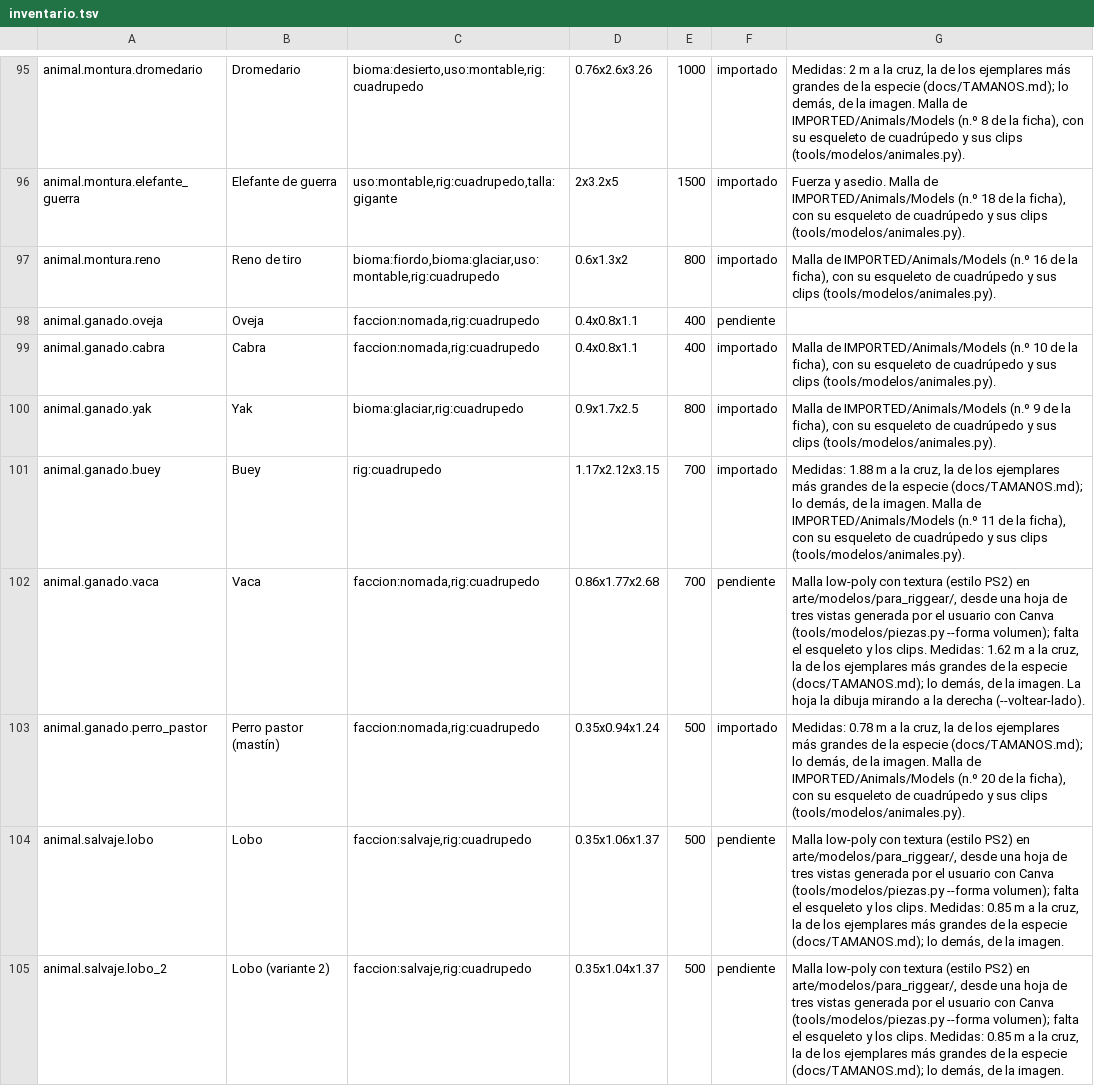
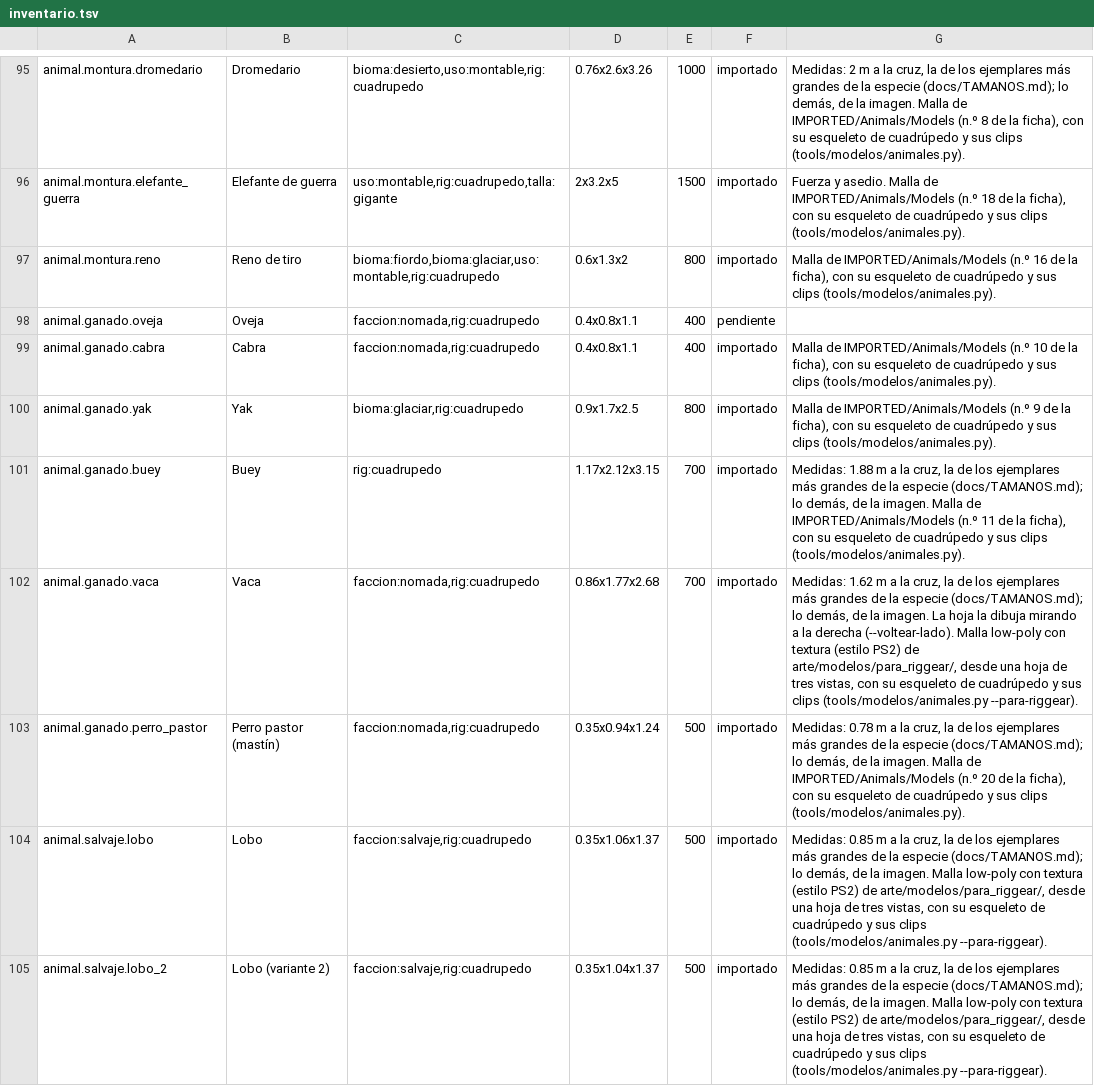
Before and after one commit to amaturanas-sys/Scavenger, a TSV file: assets/inventario.tsv, drawn as a sheet; only a part is shown, gaps mark what is left out; the diff covers the shown part only.

```diff
--- a/assets/inventario.tsv
+++ b/assets/inventario.tsv
@@ -101,5 +101,5 @@ animal.ganado.yak	Yak	bioma:glaciar,rig:cuadrupedo	0.9x1.7x2.5	800	importado	Mal
 animal.ganado.buey	Buey	rig:cuadrupedo	1.17x2.12x3.15	700	importado	Medidas: 1.88 m a la cruz, la de los ejemplares más grandes de la especie (docs/TAMANOS.md); lo demás, de la imagen. Malla de IMPORTED/Animals/Models (n.º 11 de la ficha), con su esqueleto de cuadrúpedo y sus clips (tools/modelos/animales.py).
-animal.ganado.vaca	Vaca	faccion:nomada,rig:cuadrupedo	0.86x1.77x2.68	700	pendiente	Malla low-poly con textura (estilo PS2) en arte/modelos/para_riggear/, desde una hoja de tres vistas generada por el usuario con Canva (tools/modelos/piezas.py --forma volumen); falta el esqueleto y los clips. Medidas: 1.62 m a la cruz, la de los ejemplares más grandes de la especie (docs/TAMANOS.md); lo demás, de la imagen. La hoja la dibuja mirando a la derecha (--voltear-lado).
+animal.ganado.vaca	Vaca	faccion:nomada,rig:cuadrupedo	0.86x1.77x2.68	700	importado	Medidas: 1.62 m a la cruz, la de los ejemplares más grandes de la especie (docs/TAMANOS.md); lo demás, de la imagen. La hoja la dibuja mirando a la derecha (--voltear-lado). Malla low-poly con textura (estilo PS2) de arte/modelos/para_riggear/, desde una hoja de tres vistas, con su esqueleto de cuadrúpedo y sus clips (tools/modelos/animales.py --para-riggear).
 animal.ganado.perro_pastor	Perro pastor (mastín)	faccion:nomada,rig:cuadrupedo	0.35x0.94x1.24	500	importado	Medidas: 0.78 m a la cruz, la de los ejemplares más grandes de la especie (docs/TAMANOS.md); lo demás, de la imagen. Malla de IMPORTED/Animals/Models (n.º 20 de la ficha), con su esqueleto de cuadrúpedo y sus clips (tools/modelos/animales.py).
-animal.salvaje.lobo	Lobo	faccion:salvaje,rig:cuadrupedo	0.35x1.06x1.37	500	pendiente	Malla low-poly con textura (estilo PS2) en arte/modelos/para_riggear/, desde una hoja de tres vistas generada por el usuario con Canva (tools/modelos/piezas.py --forma volumen); falta el esqueleto y los clips. Medidas: 0.85 m a la cruz, la de los ejemplares más grandes de la especie (docs/TAMANOS.md); lo demás, de la imagen.
-animal.salvaje.lobo_2	Lobo (variante 2)	faccion:salvaje,rig:cuadrupedo	0.35x1.04x1.37	500	pendiente	Malla low-poly con textura (estilo PS2) en arte/modelos/para_riggear/, desde una hoja de tres vistas generada por el usuario con Canva (tools/modelos/piezas.py --forma volumen); falta el esqueleto y los clips. Medidas: 0.85 m a la cruz, la de los ejemplares más grandes de la especie (docs/TAMANOS.md); lo demás, de la imagen.
+animal.salvaje.lobo	Lobo	faccion:salvaje,rig:cuadrupedo	0.35x1.06x1.37	500	importado	Medidas: 0.85 m a la cruz, la de los ejemplares más grandes de la especie (docs/TAMANOS.md); lo demás, de la imagen. Malla low-poly con textura (estilo PS2) de arte/modelos/para_riggear/, desde una hoja de tres vistas, con su esqueleto de cuadrúpedo y sus clips (tools/modelos/animales.py --para-riggear).
+animal.salvaje.lobo_2	Lobo (variante 2)	faccion:salvaje,rig:cuadrupedo	0.35x1.04x1.37	500	importado	Medidas: 0.85 m a la cruz, la de los ejemplares más grandes de la especie (docs/TAMANOS.md); lo demás, de la imagen. Malla low-poly con textura (estilo PS2) de arte/modelos/para_riggear/, desde una hoja de tres vistas, con su esqueleto de cuadrúpedo y sus clips (tools/modelos/animales.py --para-riggear).
```
Also changed, not shown: 18 edited cells elsewhere in this file, 42 other files.
